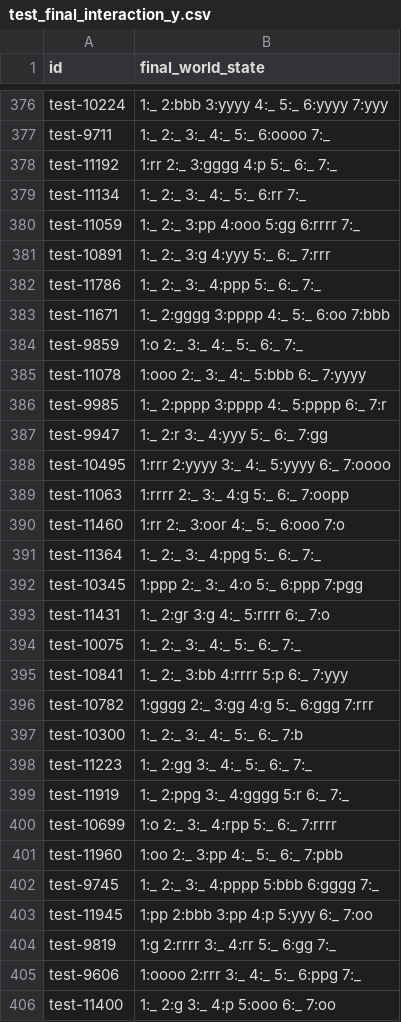
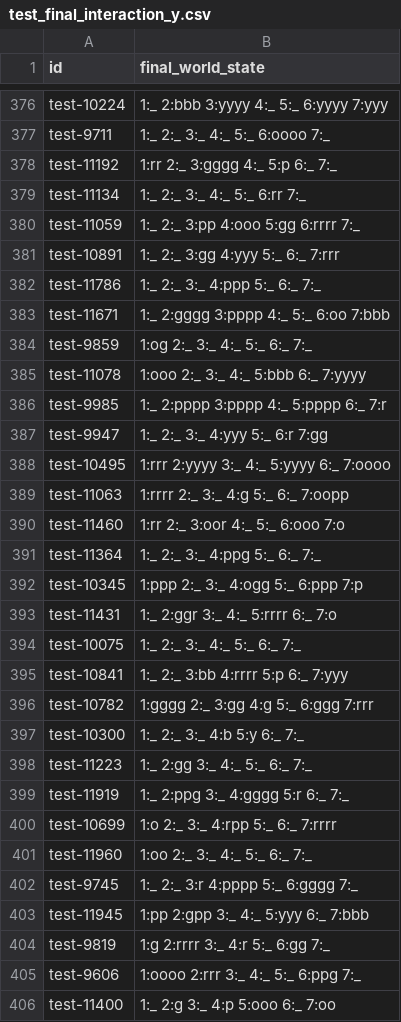
Before and after one commit to dszheng92/NLP, a CSV file: assignment4-master-alchemist/results/test_final_interaction_y.csv, drawn as a sheet; only a part is shown, gaps mark what is left out; the diff covers the shown part only.

```diff
--- a/assignment4-master-alchemist/results/test_final_interaction_y.csv
+++ b/assignment4-master-alchemist/results/test_final_interaction_y.csv
@@ -377,12 +377,12 @@ test-10224,1:_ 2:bbb 3:yyyy 4:_ 5:_ 6:yyyy 7:yyy
 test-9711,1:_ 2:_ 3:_ 4:_ 5:_ 6:oooo 7:_
-test-11192,1:rr 2:_ 3:gggg 4:p 5:_ 6:_ 7:_
+test-11192,1:rr 2:_ 3:gggg 4:_ 5:p 6:_ 7:_
 test-11134,1:_ 2:_ 3:_ 4:_ 5:_ 6:rr 7:_
 test-11059,1:_ 2:_ 3:pp 4:ooo 5:gg 6:rrrr 7:_
-test-10891,1:_ 2:_ 3:g 4:yyy 5:_ 6:_ 7:rrr
+test-10891,1:_ 2:_ 3:gg 4:yyy 5:_ 6:_ 7:rrr
 test-11786,1:_ 2:_ 3:_ 4:ppp 5:_ 6:_ 7:_
 test-11671,1:_ 2:gggg 3:pppp 4:_ 5:_ 6:oo 7:bbb
-test-9859,1:o 2:_ 3:_ 4:_ 5:_ 6:_ 7:_
+test-9859,1:og 2:_ 3:_ 4:_ 5:_ 6:_ 7:_
 test-11078,1:ooo 2:_ 3:_ 4:_ 5:bbb 6:_ 7:yyyy
 test-9985,1:_ 2:pppp 3:pppp 4:_ 5:pppp 6:_ 7:r
-test-9947,1:_ 2:r 3:_ 4:yyy 5:_ 6:_ 7:gg
+test-9947,1:_ 2:_ 3:_ 4:yyy 5:_ 6:r 7:gg
 test-10495,1:rrr 2:yyyy 3:_ 4:_ 5:yyyy 6:_ 7:oooo
@@ -391,4 +391,4 @@ test-11460,1:rr 2:_ 3:oor 4:_ 5:_ 6:ooo 7:o
 test-11364,1:_ 2:_ 3:_ 4:ppg 5:_ 6:_ 7:_
-test-10345,1:ppp 2:_ 3:_ 4:o 5:_ 6:ppp 7:pgg
-test-11431,1:_ 2:gr 3:g 4:_ 5:rrrr 6:_ 7:o
+test-10345,1:ppp 2:_ 3:_ 4:ogg 5:_ 6:ppp 7:p
+test-11431,1:_ 2:ggr 3:_ 4:_ 5:rrrr 6:_ 7:o
 test-10075,1:_ 2:_ 3:_ 4:_ 5:_ 6:_ 7:_
@@ -396,3 +396,3 @@ test-10841,1:_ 2:_ 3:bb 4:rrrr 5:p 6:_ 7:yyy
 test-10782,1:gggg 2:_ 3:gg 4:g 5:_ 6:ggg 7:rrr
-test-10300,1:_ 2:_ 3:_ 4:_ 5:_ 6:_ 7:b
+test-10300,1:_ 2:_ 3:_ 4:b 5:y 6:_ 7:_
 test-11223,1:_ 2:gg 3:_ 4:_ 5:_ 6:_ 7:_
@@ -400,6 +400,6 @@ test-11919,1:_ 2:ppg 3:_ 4:gggg 5:r 6:_ 7:_
 test-10699,1:o 2:_ 3:_ 4:rpp 5:_ 6:_ 7:rrrr
-test-11960,1:oo 2:_ 3:pp 4:_ 5:_ 6:_ 7:pbb
-test-9745,1:_ 2:_ 3:_ 4:pppp 5:bbb 6:gggg 7:_
-test-11945,1:pp 2:bbb 3:pp 4:p 5:yyy 6:_ 7:oo
-test-9819,1:g 2:rrrr 3:_ 4:rr 5:_ 6:gg 7:_
+test-11960,1:oo 2:_ 3:_ 4:_ 5:_ 6:_ 7:_
+test-9745,1:_ 2:_ 3:r 4:pppp 5:_ 6:gggg 7:_
+test-11945,1:pp 2:gpp 3:_ 4:_ 5:yyy 6:_ 7:bbb
+test-9819,1:g 2:rrrr 3:_ 4:r 5:_ 6:gg 7:_
 test-9606,1:oooo 2:rrr 3:_ 4:_ 5:_ 6:ppg 7:_
```
Also changed, not shown: 134 edited cells elsewhere in this file, assignment4-master-alchemist/results/test_leaderboard_interaction_y.csv, 33 other files.
